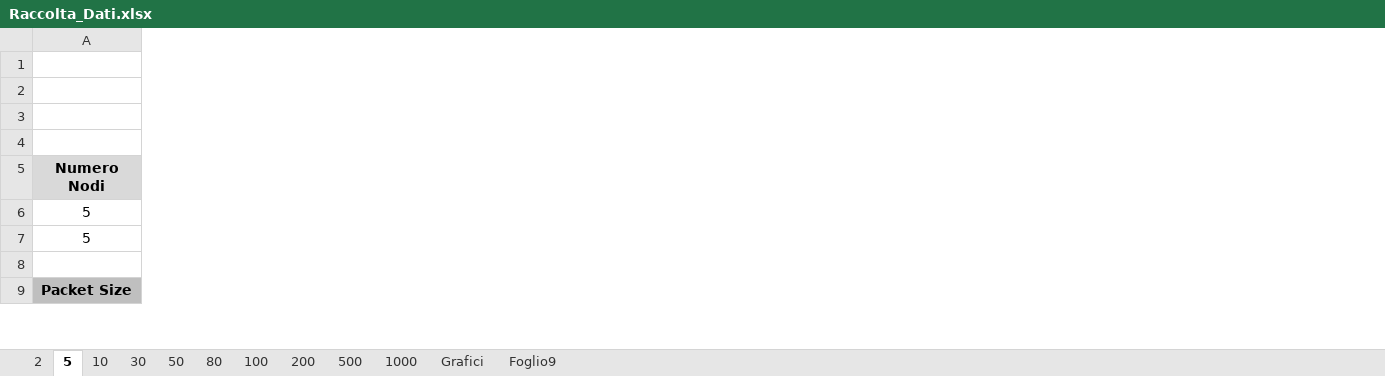
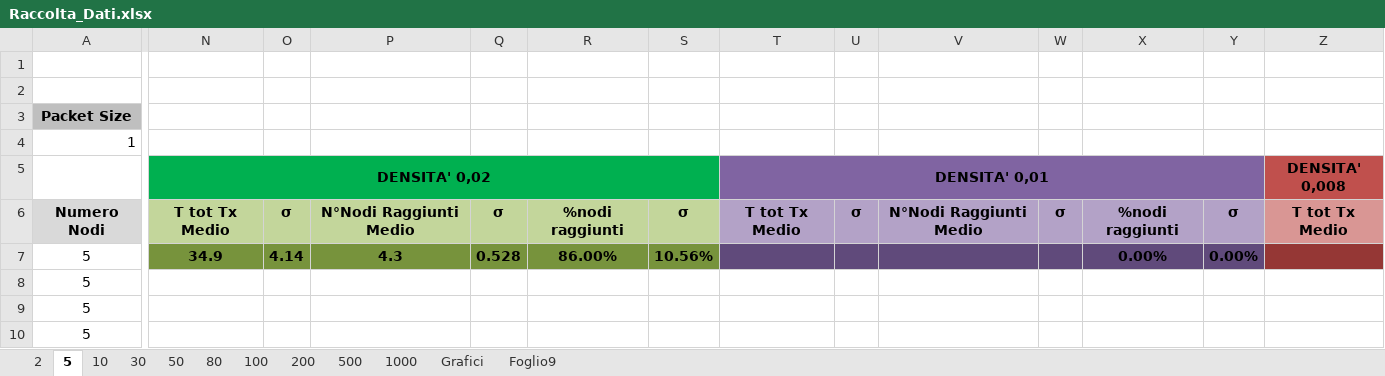
Before and after one commit to lorenzo-pagliari/Tesi, an Excel workbook: Raccolta_Dati.xlsx, sheet 5, drawn as a sheet; only a part is shown, gaps mark what is left out; values as stored, in another font and other column widths than the file's, no borders; removed rows and columns are numbered as before the commit, all else as after; rows hold the shown columns only; the diff covers the shown part only; the diff names each change by its address in the sheet, - before the commit and + after, or states it on an @@ line.

```diff
--- a/Raccolta_Dati.xlsx (sheet 5)
+++ b/Raccolta_Dati.xlsx (sheet 5)
+column N, rows 5-7: DENSITA' 0,02 | T tot Tx Medio | 34.9
+column O, rows 6-7: σ | 4.14
+column P, rows 6-7: N°Nodi Raggiunti Medio | 4.3
+column Q, rows 6-7: σ | 0.528
+column R, rows 6-7: %nodi raggiunti | 86.00%
+column S, rows 6-7: σ | 10.56%
+column T, rows 5-6: DENSITA' 0,01 | T tot Tx Medio
+column U, row 6: σ
+column V, row 6: N°Nodi Raggiunti Medio
+column W, row 6: σ
+column X, rows 6-7: %nodi raggiunti | 0.00%
+column Y, rows 6-7: σ | 0.00%
+column Z, rows 5-6: DENSITA' 0,008 | T tot Tx Medio
-row 3: (empty)
+row 3: Packet Size
+row 4: 1
-row 5: (empty)
+row 5:  | DENSITA' 0,02 |  |  |  |  |  | DENSITA' 0,01 |  |  |  |  |  | DENSITA' 0,008
-A9: (empty)
+A9: 5
-A10: Packet Size
+A10: 5
@@ A10 fill: #BFBFBF → none, bold: on → off @@
-A9:B9 merged
```
Also changed, not shown: 22 added rows, 9 added columns, 1 removed column, 21 edited cells, cell formats and merged cells elsewhere in this sheet, sheet 50, sheet Foglio9, sheet Grafici, sheet 30, sheet 2, sheet 100, 5 more sheets, formulas that keep their value, charts or pictures.
